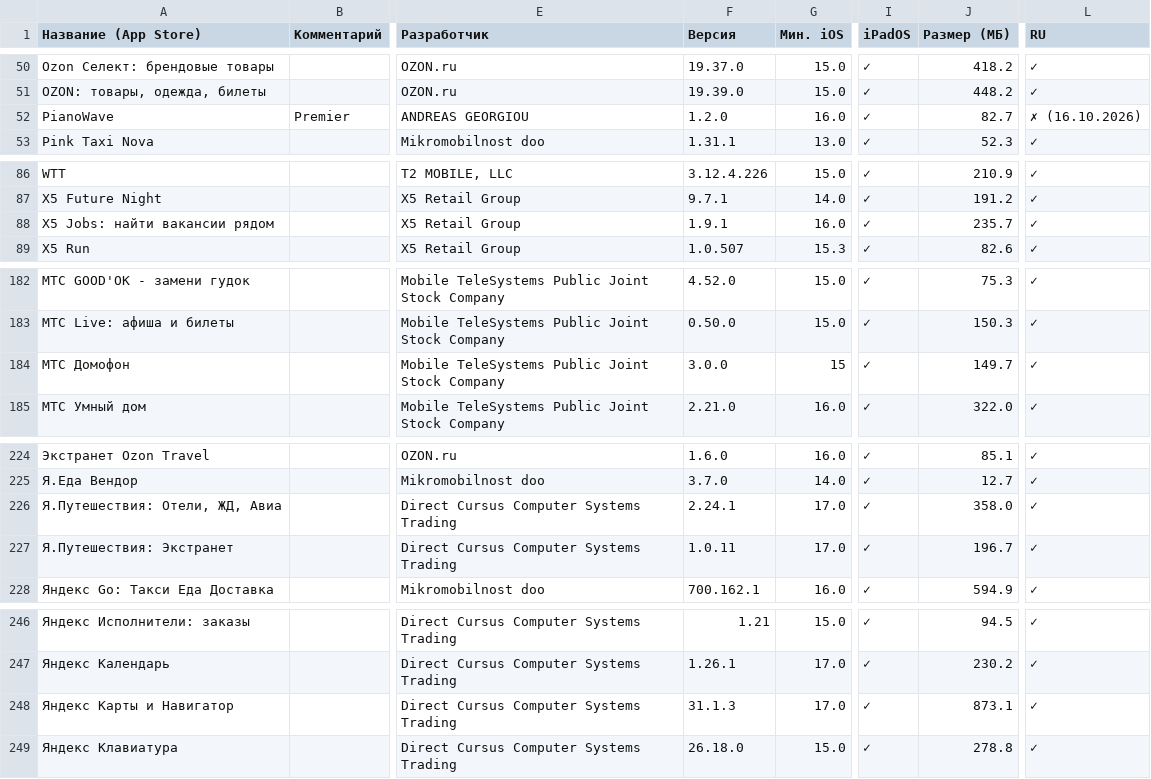
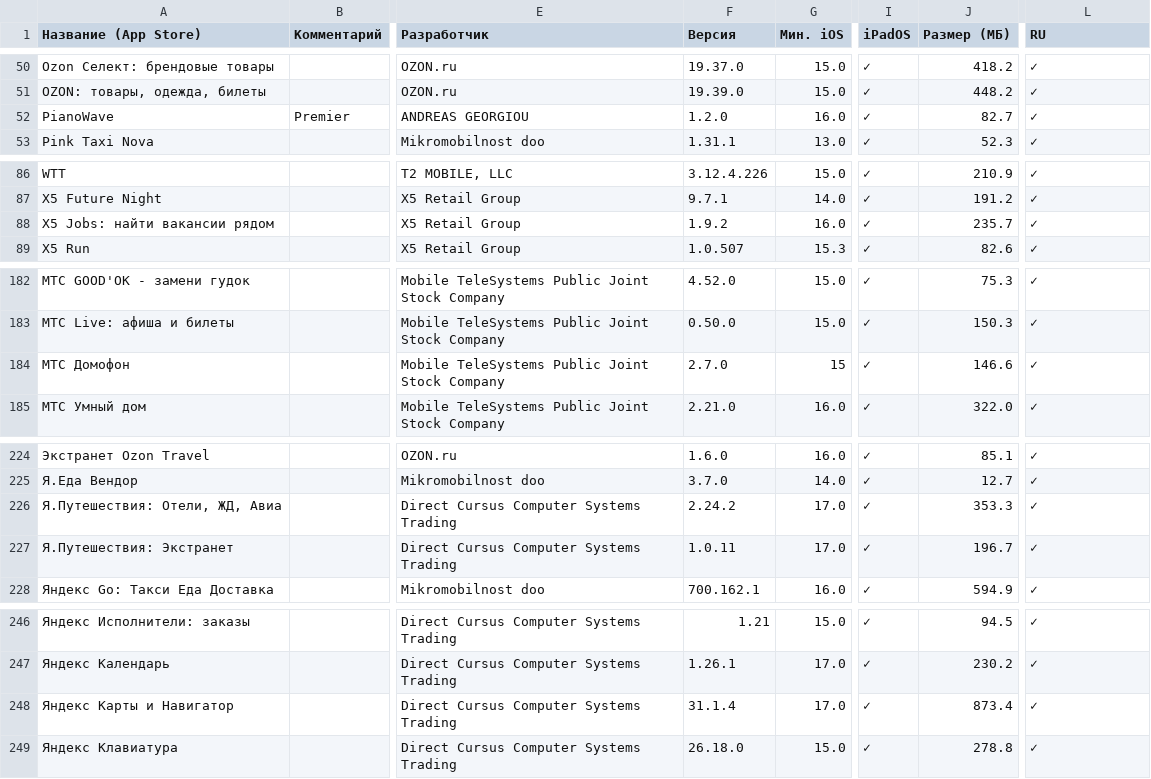
Before and after one commit to nncat01/app-store-checker, a CSV file: apps.csv, drawn as a sheet; only a part is shown, gaps mark what is left out; the diff names each change by its address in the sheet, - before the commit and + after, or states it on an @@ line.

```diff
--- a/apps.csv
+++ b/apps.csv
-L52 (RU): ✗ (16.10.2026)
+L52 (RU): ✓
-F88 (Версия): 1.9.1
+F88 (Версия): 1.9.2
-F184 (Версия): 3.0.0
+F184 (Версия): 2.7.0
-J184 (Размер (МБ)): 149.7
+J184 (Размер (МБ)): 146.6
-F226 (Версия): 2.24.1
+F226 (Версия): 2.24.2
-J226 (Размер (МБ)): 358.0
+J226 (Размер (МБ)): 353.3
-F248 (Версия): 31.1.3
+F248 (Версия): 31.1.4
-J248 (Размер (МБ)): 873.1
+J248 (Размер (МБ)): 873.4
```
